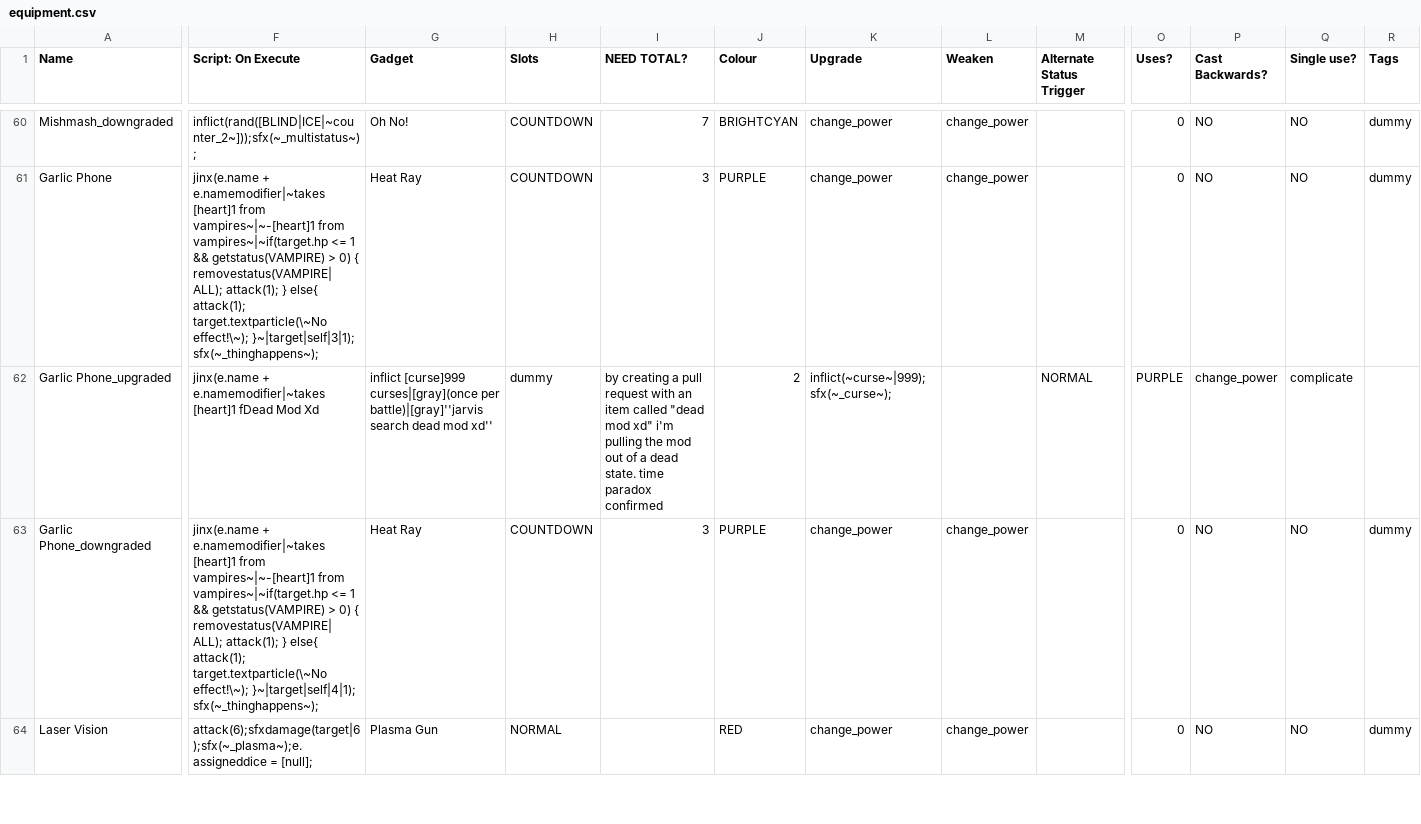
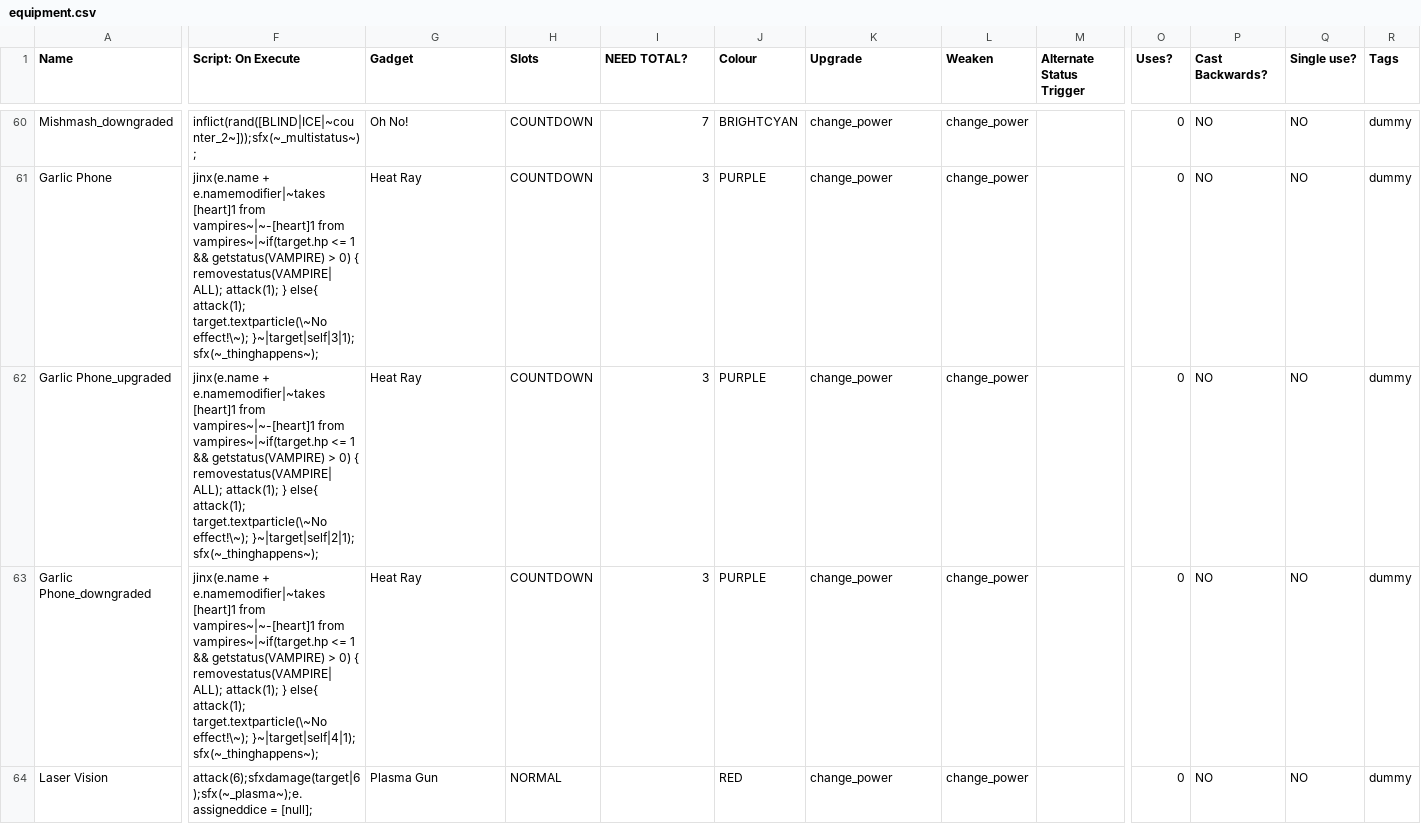
Before and after one commit to S2dd7/catchmodxd, a CSV file: _append/data/text/equipment.csv, drawn as a sheet; only a part is shown, gaps mark what is left out; the diff covers the shown part only; the diff names each change by its address in the sheet, - before the commit and + after, or states it on an @@ line.

Commit message:
Update equipment.csv

```diff
--- a/_append/data/text/equipment.csv
+++ b/_append/data/text/equipment.csv
-F62 (Script: On Execute): …e.namemodifier|~takes [heart]1 fDead Mod Xd
+F62 (Script: On Execute): …e.namemodifier|~takes [heart]1 from vampires~|~-[heart]1 from vampires~|~if(target.hp <= 1 && getstatus(VAMPIRE) > 0) { removestatus(VAMPIRE| ALL); attack(1); } else{ attack(1); target.textparticle(\~No effect!\~); }~|target|self|2|1); sfx(~_thinghappens~);
-G62 (Gadget): inflict [curse]999 curses|[gray](once per battle)|[gray]''jarvis search dead mod xd''
+G62 (Gadget): Heat Ray
-H62 (Slots): dummy
+H62 (Slots): COUNTDOWN
-I62 (NEED TOTAL?): by creating a pull request with an item called "dead mod xd" i'm pulling the mod out of a dead state. time paradox confirmed
+I62 (NEED TOTAL?): 3
-J62 (Colour): 2
+J62 (Colour): PURPLE
-K62 (Upgrade): inflict(~curse~|999); sfx(~_curse~);
+K62 (Upgrade): change_power
-L62 (Weaken): (empty)
+L62 (Weaken): change_power
-M62 (Alternate Status Trigger): NORMAL
+M62 (Alternate Status Trigger): (empty)
-O62 (Uses?): PURPLE
+O62 (Uses?): 0
-P62 (Cast Backwards?): change_power
+P62 (Cast Backwards?): NO
-Q62 (Single use?): complicate
+Q62 (Single use?): NO
-R62 (Tags): (empty)
+R62 (Tags): dummy
```
Also changed, not shown: 15 edited cells elsewhere in this file.
